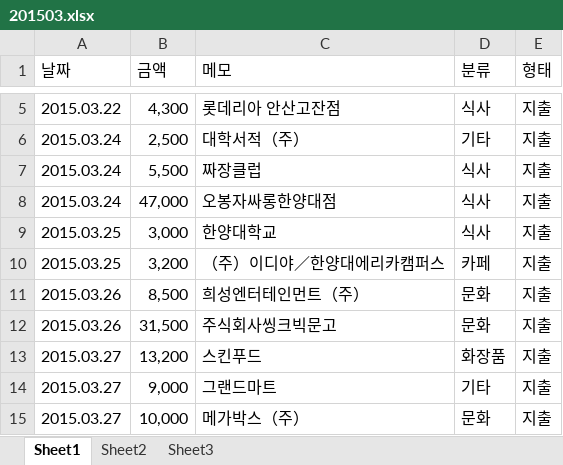
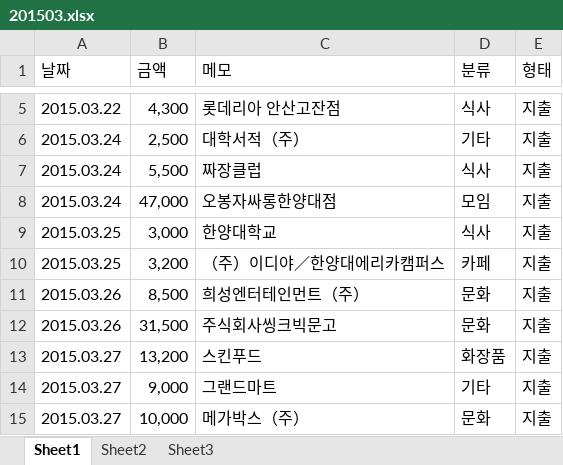
Before and after one commit to eununu/HU_2_Final_Project_MoneyBook, an Excel workbook: MoneyBook/201503.xlsx, sheet Sheet1, drawn as a sheet; only a part is shown, gaps mark what is left out; values as stored, in another font and other column widths than the file's, no borders; the diff names each change by its address in the sheet, - before the commit and + after, or states it on an @@ line.

```diff
--- a/MoneyBook/201503.xlsx (sheet Sheet1)
+++ b/MoneyBook/201503.xlsx (sheet Sheet1)
-D8 (분류): 식사
+D8 (분류): 모임
```
Also changed, not shown: MoneyBook/201506.xlsx, 4 other files.
